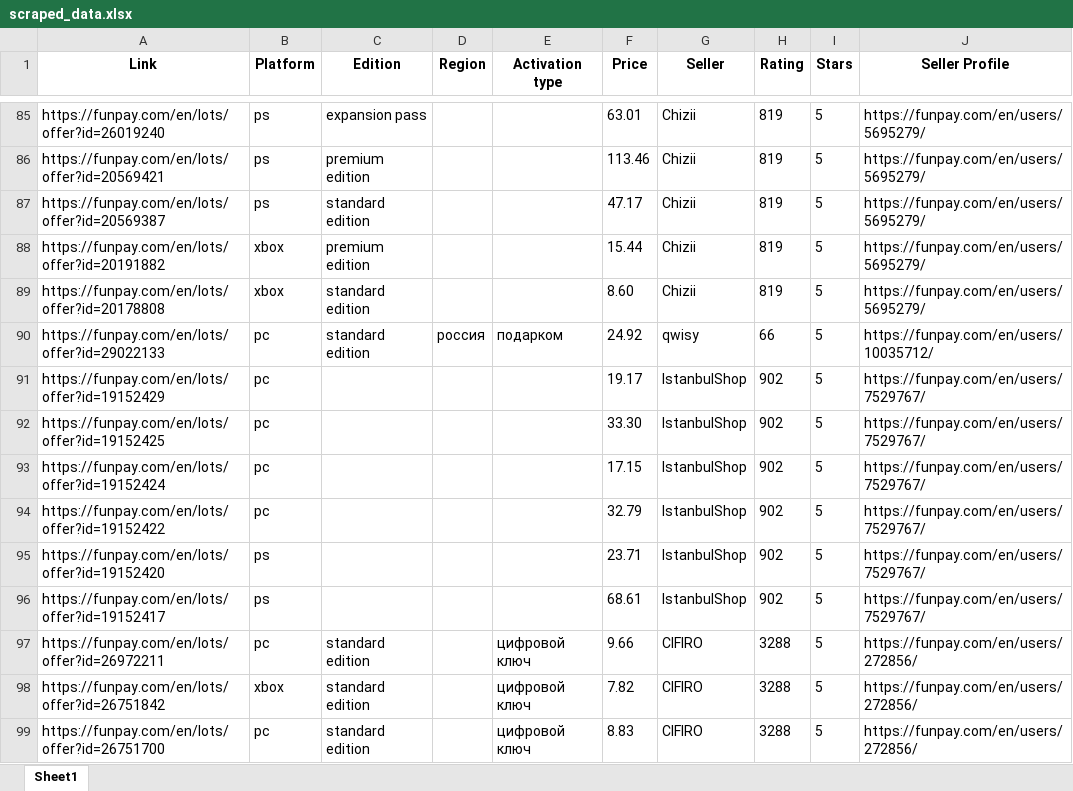
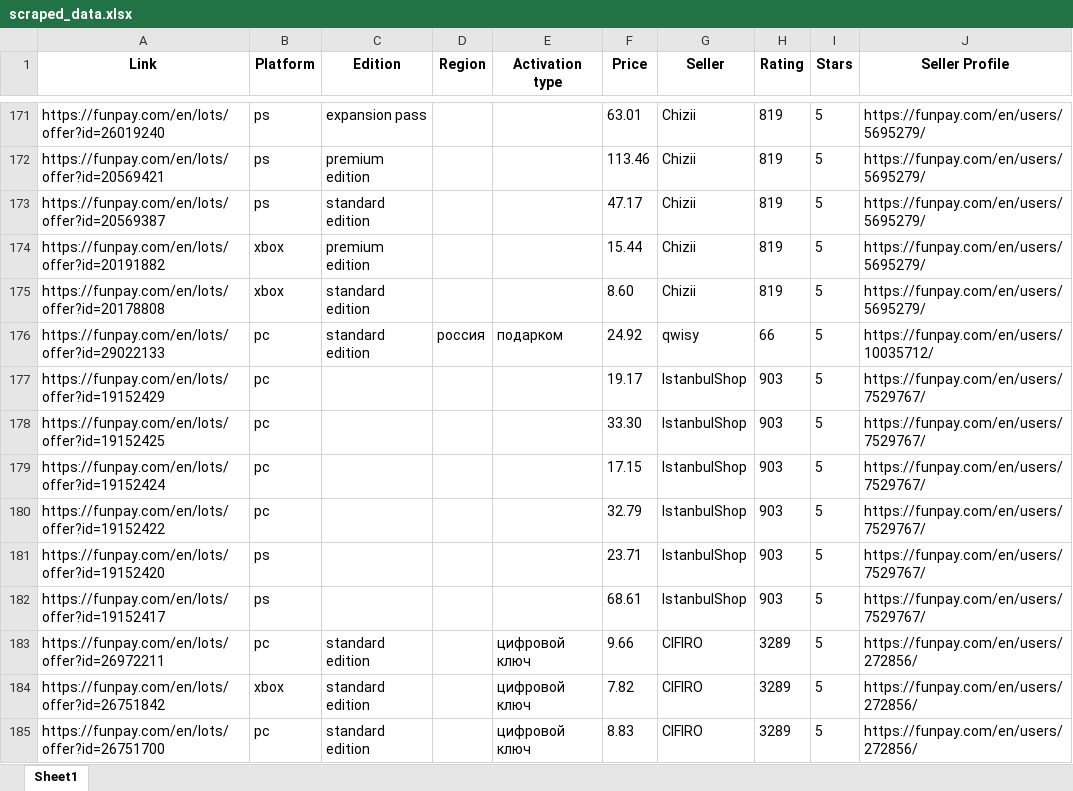
Before and after one commit to Lemon049/PythonBot, an Excel workbook: scraped_data.xlsx, sheet Sheet1, drawn as a sheet; only a part is shown, gaps mark what is left out; values as stored, in another font and other column widths than the file's, no borders; addresses are those after the commit; the diff covers the shown part only; the diff names each change by its address in the sheet, - before the commit and + after, or states it on an @@ line.

```diff
--- a/scraped_data.xlsx (sheet Sheet1)
+++ b/scraped_data.xlsx (sheet Sheet1)
-H177:H182 (Rating): 902
+H177:H182 (Rating): 903
-H183:H185 (Rating): 3288
+H183:H185 (Rating): 3289
```
Also changed, not shown: 25 added rows, 24 removed rows, 66 moved rows and 114 edited cells elsewhere in this sheet, 1 other file.
